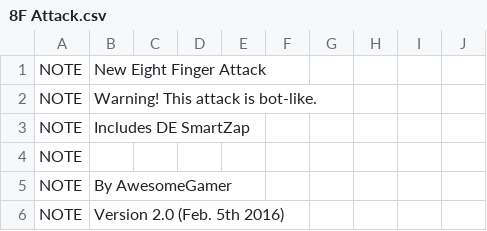
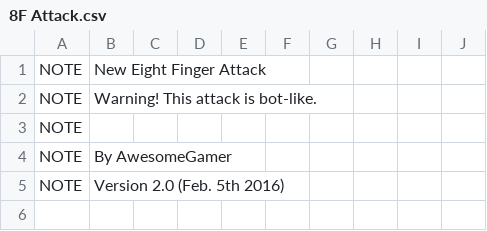
Before and after one commit to danhdang/MyBot-leatherMOD, a CSV file: CSV/Attack/8F Attack.csv, drawn as a sheet; only a part is shown; the shorter side is filled out with more unchanged rows; the diff names each change by its address in the sheet, - before the commit and + after, or states it on an @@ line.

```diff
--- a/CSV/Attack/8F Attack.csv
+++ b/CSV/Attack/8F Attack.csv
-row 3: NOTE | Includes DE SmartZap
```
Also changed, not shown: CSV/Attack/8F Spiral Attack.csv, CSV/Attack/FF Spiral Attack.csv, 12 other files.
